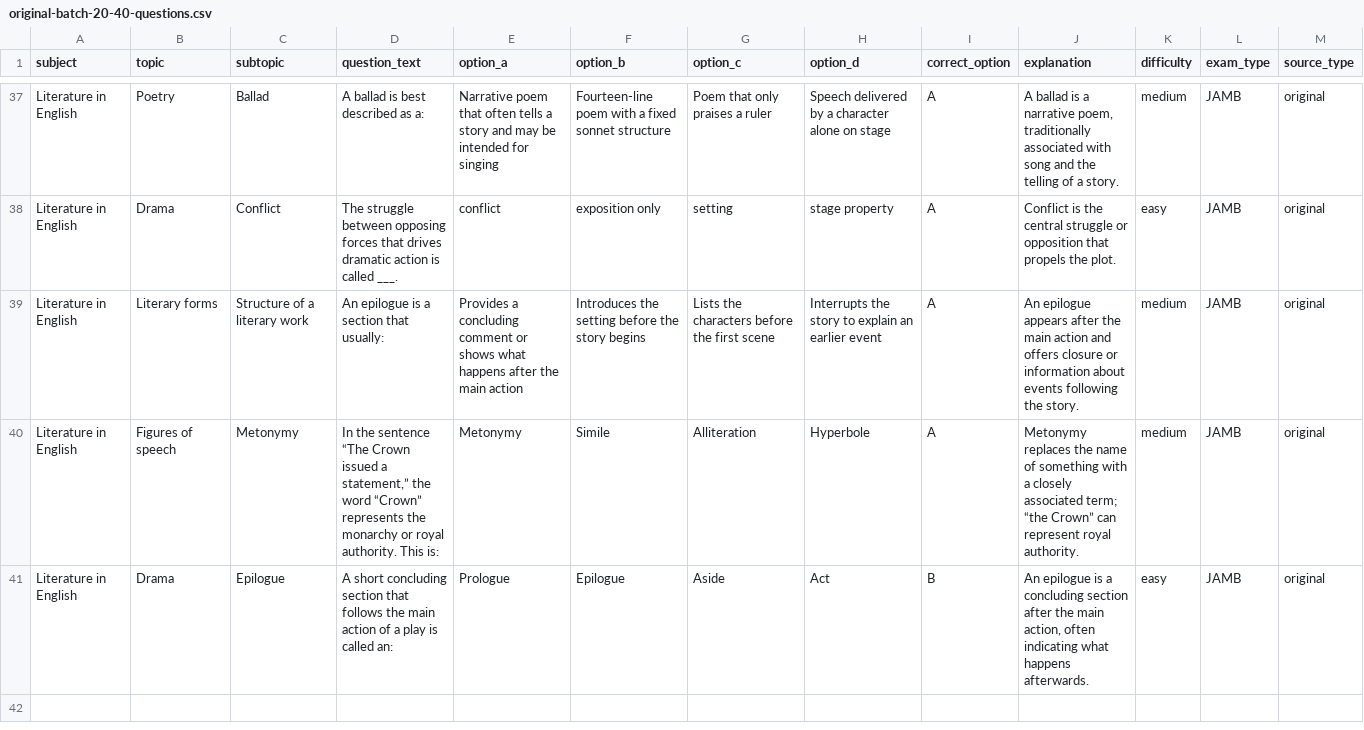
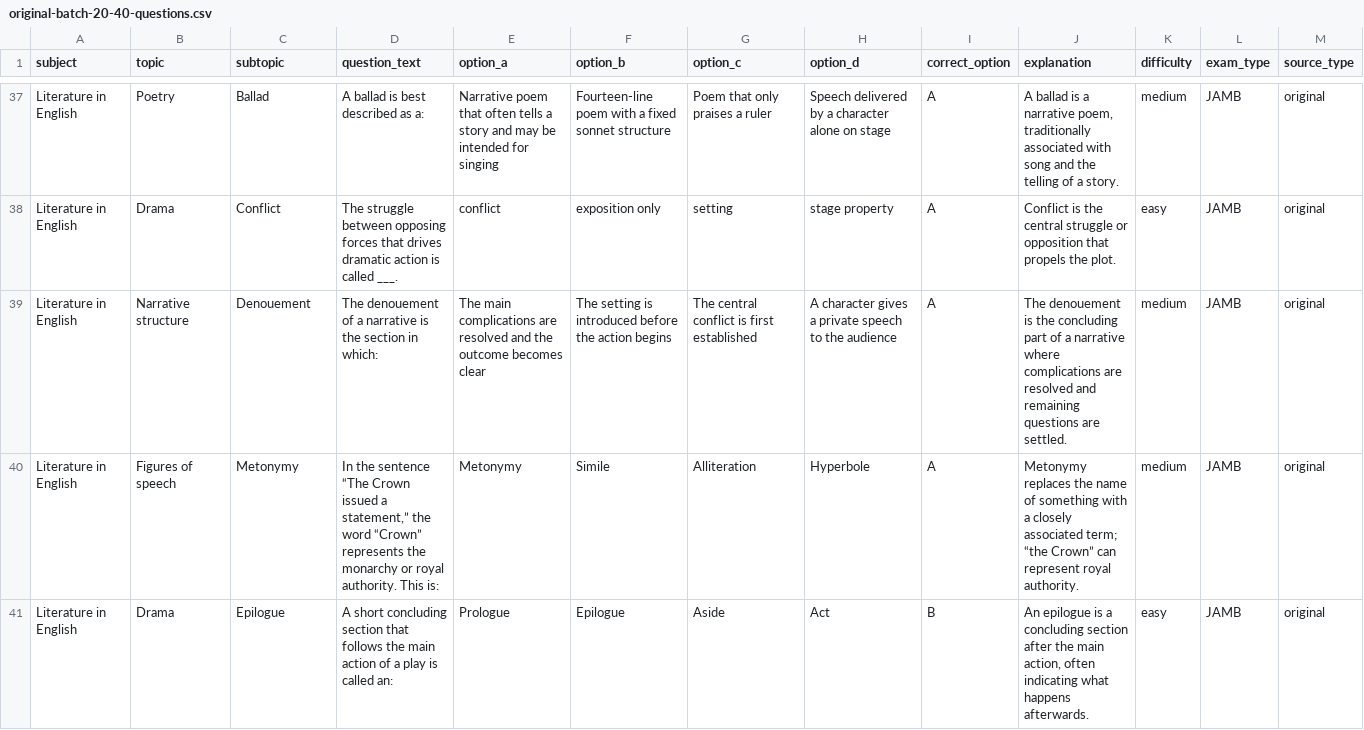
Before and after one commit to timmyjoe385-netizen/EDUKEN-CONSULT-, a CSV file: content/cbt/original-batch-20-40-questions.csv, drawn as a sheet; only a part is shown, gaps mark what is left out; the diff names each change by its address in the sheet, - before the commit and + after, or states it on an @@ line.

Commit message:
Diversify geometry and literary concepts in batch 20

```diff
--- a/content/cbt/original-batch-20-40-questions.csv
+++ b/content/cbt/original-batch-20-40-questions.csv
-B39 (topic): Literary forms
+B39 (topic): Narrative structure
-C39 (subtopic): Structure of a literary work
+C39 (subtopic): Denouement
-D39 (question_text): An epilogue is a section that usually:
+D39 (question_text): The denouement of a narrative is the section in which:
-E39 (option_a): Provides a concluding comment or shows what happens after the main action
+E39 (option_a): The main complications are resolved and the outcome becomes clear
-F39 (option_b): Introduces the setting before the story begins
+F39 (option_b): The setting is introduced before the action begins
-G39 (option_c): Lists the characters before the first scene
+G39 (option_c): The central conflict is first established
-H39 (option_d): Interrupts the story to explain an earlier event
+H39 (option_d): A character gives a private speech to the audience
-J39 (explanation): An epilogue appears after the main action and offers closure or information about events following the story.
+J39 (explanation): The denouement is the concluding part of a narrative where complications are resolved and remaining questions are settled.
```
